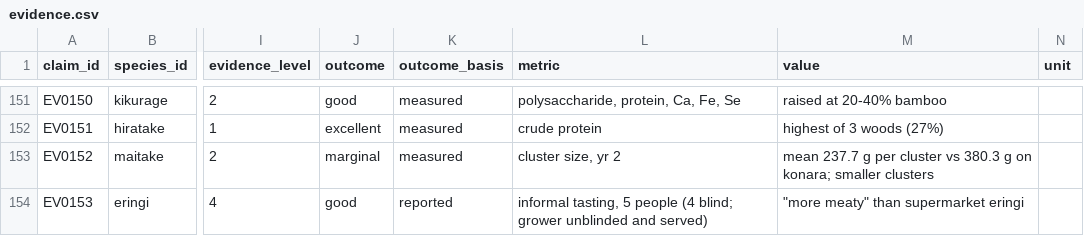
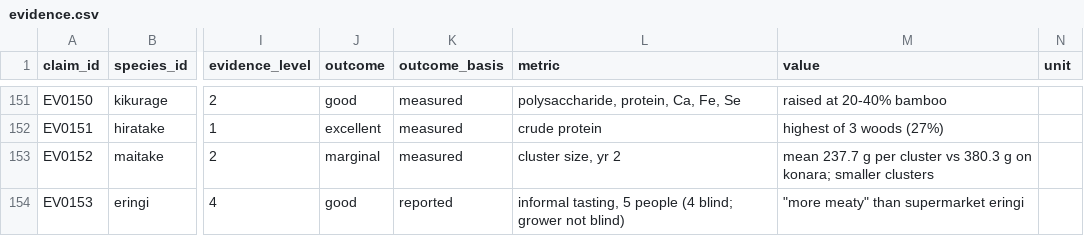
Before and after one commit to alwittihakam-cyber/9thtarot_mushrooms, a CSV file: data/evidence.csv, drawn as a sheet; only a part is shown, gaps mark what is left out; the diff names each change by its address in the sheet, - before the commit and + after, or states it on an @@ line.

```diff
--- a/data/evidence.csv
+++ b/data/evidence.csv
-L154 (metric): …blind; grower unblinded and served)
+L154 (metric): …blind; grower not blind)
```
Also changed, not shown: 4 other files.
